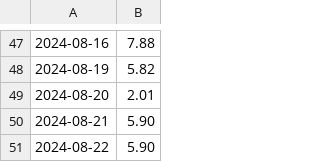
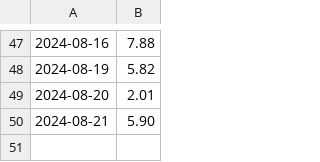
Before and after one commit to prime167/MyRunningLog, a CSV file: data/2024.csv, drawn as a sheet; only a part is shown, gaps mark what is left out.

```diff
--- a/data/2024.csv
+++ b/data/2024.csv
@@ -50,2 +50 @@
 2024-08-21,5.90
-2024-08-22,5.90
```
Also changed, not shown: 1 other file.
